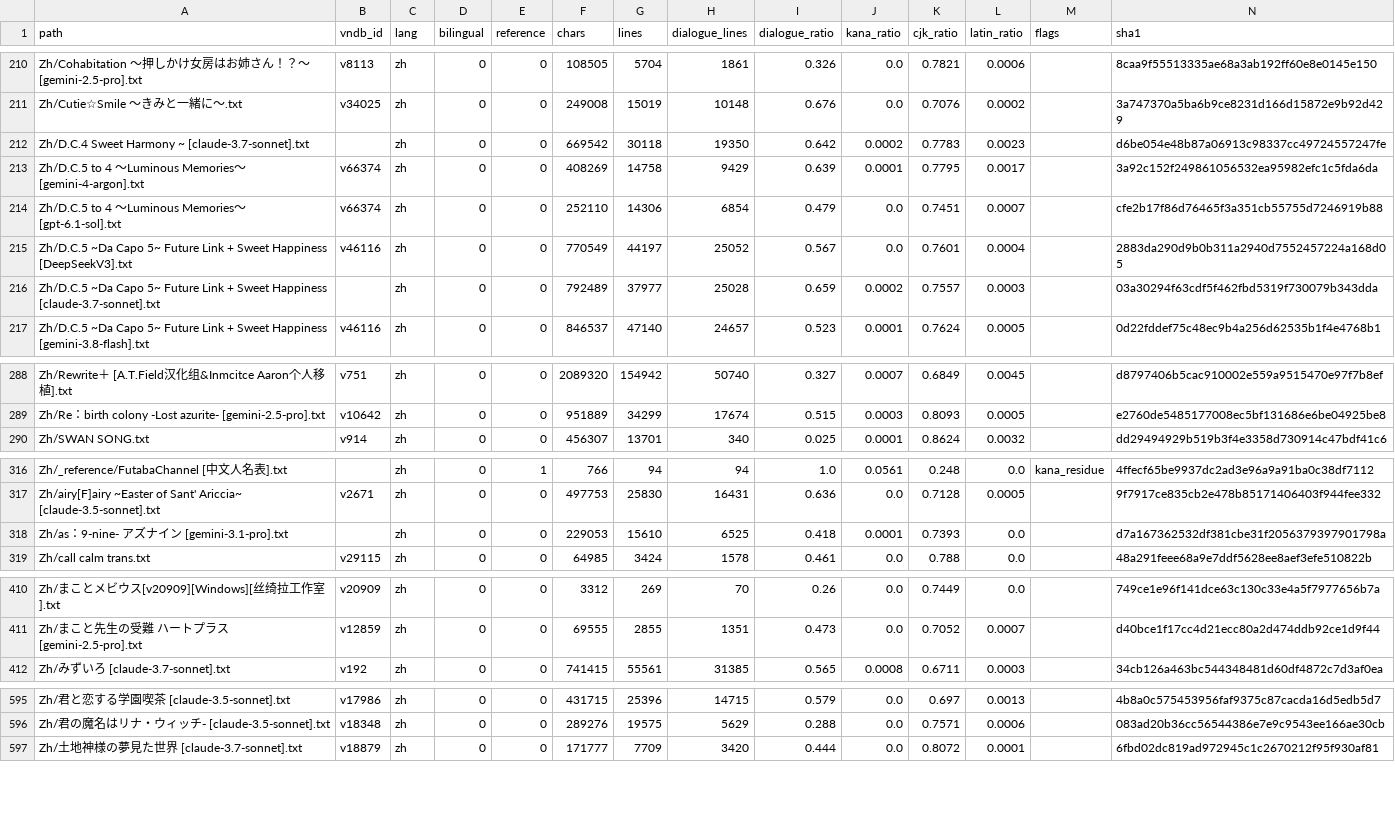
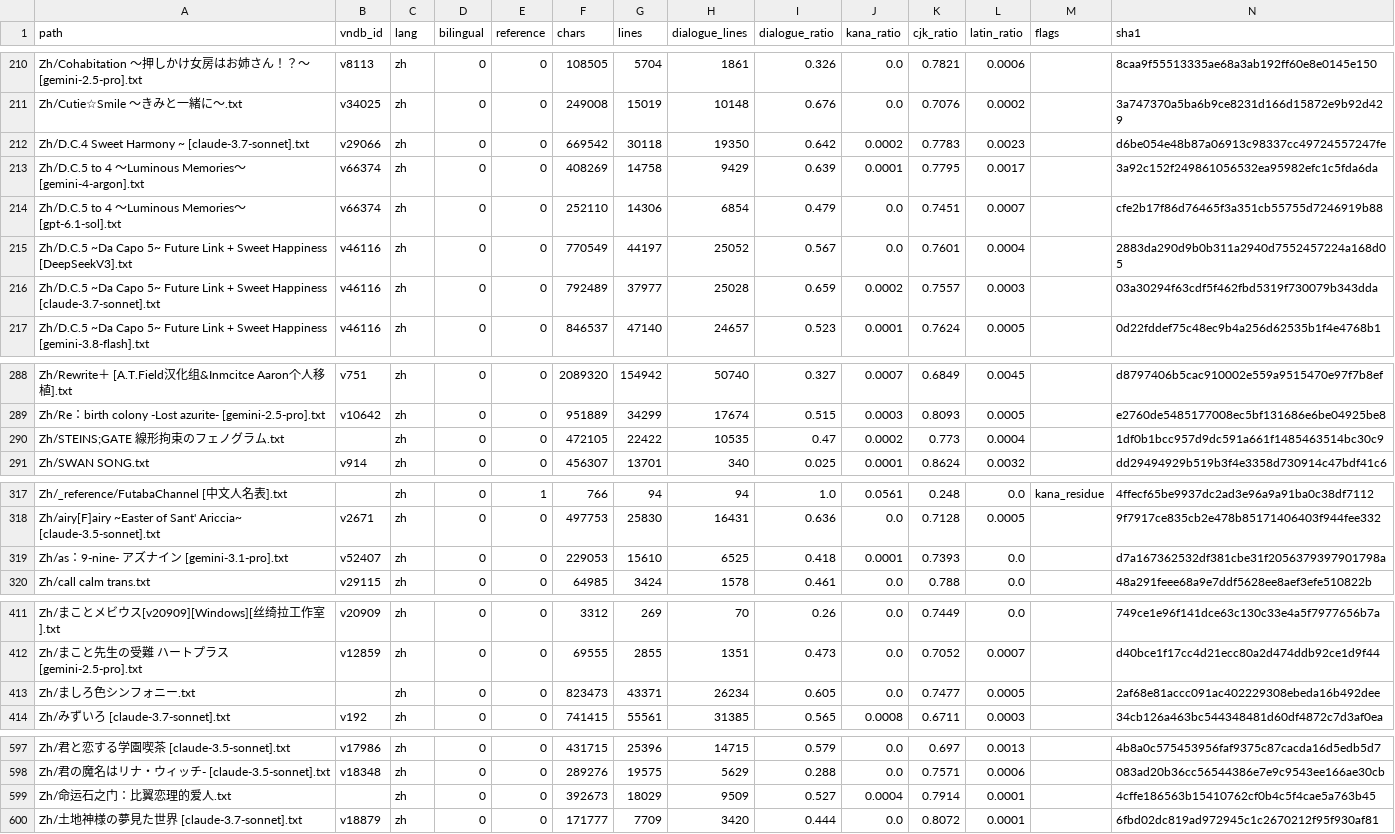
Before and after one commit to m-rui001/galgame-script-corpus, a CSV file: MANIFEST.csv, drawn as a sheet; only a part is shown, gaps mark what is left out; the diff covers the shown part only.

```diff
--- a/MANIFEST.csv
+++ b/MANIFEST.csv
@@ -211,3 +211,3 @@ Zh/Cohabitation ～押しかけ女房はお姉さん！？～ [gemini-2.5-pro].t
 Zh/Cutie☆Smile ～きみと一緒に～.txt,v34025,zh,0,0,249008,15019,10148,0.676,0.0,0.7076,0.0002,,3a747370a5ba6b9ce8231d166d15872e9b92d429
-Zh/D.C.4 Sweet Harmony ~ [claude-3.7-sonnet].txt,,zh,0,0,669542,30118,19350,0.642,0.0002,0.7783,0.0023,,d6be054e48b87a06913c98337cc49724557247fe
+Zh/D.C.4 Sweet Harmony ~ [claude-3.7-sonnet].txt,v29066,zh,0,0,669542,30118,19350,0.642,0.0002,0.7783,0.0023,,d6be054e48b87a06913c98337cc49724557247fe
 Zh/D.C.5 to 4 ～Luminous Memories～ [gemini-4-argon].txt,v66374,zh,0,0,408269,14758,9429,0.639,0.0001,0.7795,0.0017,,3a92c152f249861056532ea95982efc1c5fda6da
@@ -215,3 +215,3 @@ Zh/D.C.5 to 4 ～Luminous Memories～ [gpt-6.1-sol].txt,v66374,zh,0,0,252110,143
 Zh/D.C.5 ~Da Capo 5~ Future Link + Sweet Happiness [DeepSeekV3].txt,v46116,zh,0,0,770549,44197,25052,0.567,0.0,0.7601,0.0004,,2883da290d9b0b311a2940d7552457224a168d05
-Zh/D.C.5 ~Da Capo 5~ Future Link + Sweet Happiness [claude-3.7-sonnet].txt,,zh,0,0,792489,37977,25028,0.659,0.0002,0.7557,0.0003,,03a30294f63cdf5f462fbd5319f730079b343dda
+Zh/D.C.5 ~Da Capo 5~ Future Link + Sweet Happiness [claude-3.7-sonnet].txt,v46116,zh,0,0,792489,37977,25028,0.659,0.0002,0.7557,0.0003,,03a30294f63cdf5f462fbd5319f730079b343dda
 Zh/D.C.5 ~Da Capo 5~ Future Link + Sweet Happiness [gemini-3.8-flash].txt,v46116,zh,0,0,846537,47140,24657,0.523,0.0001,0.7624,0.0005,,0d22fddef75c48ec9b4a256d62535b1f4e4768b1
@@ -289,2 +289,3 @@ Zh/Rewrite＋ [A.T.Field汉化组&Inmcitce Aaron个人移植].txt,v751,zh,0,0,20
 Zh/Re：birth colony -Lost azurite- [gemini-2.5-pro].txt,v10642,zh,0,0,951889,34299,17674,0.515,0.0003,0.8093,0.0005,,e2760de5485177008ec5bf131686e6be04925be8
+Zh/STEINS;GATE 線形拘束のフェノグラム.txt,,zh,0,0,472105,22422,10535,0.47,0.0002,0.773,0.0004,,1df0b1bcc957d9dc591a661f1485463514bc30c9
 Zh/SWAN SONG.txt,v914,zh,0,0,456307,13701,340,0.025,0.0001,0.8624,0.0032,,dd29494929b519b3f4e3358d730914c47bdf41c6
@@ -317,3 +318,3 @@ Zh/_reference/FutabaChannel [中文人名表].txt,,zh,0,1,766,94,94,1.0,0.0561,0
 Zh/airy[F]airy ~Easter of Sant' Ariccia~ [claude-3.5-sonnet].txt,v2671,zh,0,0,497753,25830,16431,0.636,0.0,0.7128,0.0005,,9f7917ce835cb2e478b85171406403f944fee332
-Zh/as：9-nine- アズナイン [gemini-3.1-pro].txt,,zh,0,0,229053,15610,6525,0.418,0.0001,0.7393,0.0,,d7a167362532df381cbe31f2056379397901798a
+Zh/as：9-nine- アズナイン [gemini-3.1-pro].txt,v52407,zh,0,0,229053,15610,6525,0.418,0.0001,0.7393,0.0,,d7a167362532df381cbe31f2056379397901798a
 Zh/call calm trans.txt,v29115,zh,0,0,64985,3424,1578,0.461,0.0,0.788,0.0,,48a291feee68a9e7ddf5628ee8aef3efe510822b
@@ -411,2 +412,3 @@ Zh/まことメビウス[v20909][Windows][丝绮拉工作室].txt,v20909,zh,0,0,
 Zh/まこと先生の受難 ハートプラス [gemini-2.5-pro].txt,v12859,zh,0,0,69555,2855,1351,0.473,0.0,0.7052,0.0007,,d40bce1f17cc4d21ecc80a2d474ddb92ce1d9f44
+Zh/ましろ色シンフォニー.txt,,zh,0,0,823473,43371,26234,0.605,0.0,0.7477,0.0005,,2af68e81accc091ac402229308ebeda16b492dee
 Zh/みずいろ [claude-3.7-sonnet].txt,v192,zh,0,0,741415,55561,31385,0.565,0.0008,0.6711,0.0003,,34cb126a463bc544348481d60df4872c7d3af0ea
@@ -596,2 +598,3 @@ Zh/君と恋する学園喫茶 [claude-3.5-sonnet].txt,v17986,zh,0,0,431715,2539
 Zh/君の魔名はリナ・ウィッチ- [claude-3.5-sonnet].txt,v18348,zh,0,0,289276,19575,5629,0.288,0.0,0.7571,0.0006,,083ad20b36cc56544386e7e9c9543ee166ae30cb
+Zh/命运石之门：比翼恋理的爱人.txt,,zh,0,0,392673,18029,9509,0.527,0.0004,0.7914,0.0001,,4cffe186563b15410762cf0b4c5f4cae5a763b45
 Zh/土地神様の夢見た世界 [claude-3.7-sonnet].txt,v18879,zh,0,0,171777,7709,3420,0.444,0.0,0.8072,0.0001,,6fbd02dc819ad972945c1c2670212f95f930af81
```
Also changed, not shown: 3 edited cells elsewhere in this file, SOURCES.csv, VNDB_INDEX.csv, 4 other files.
